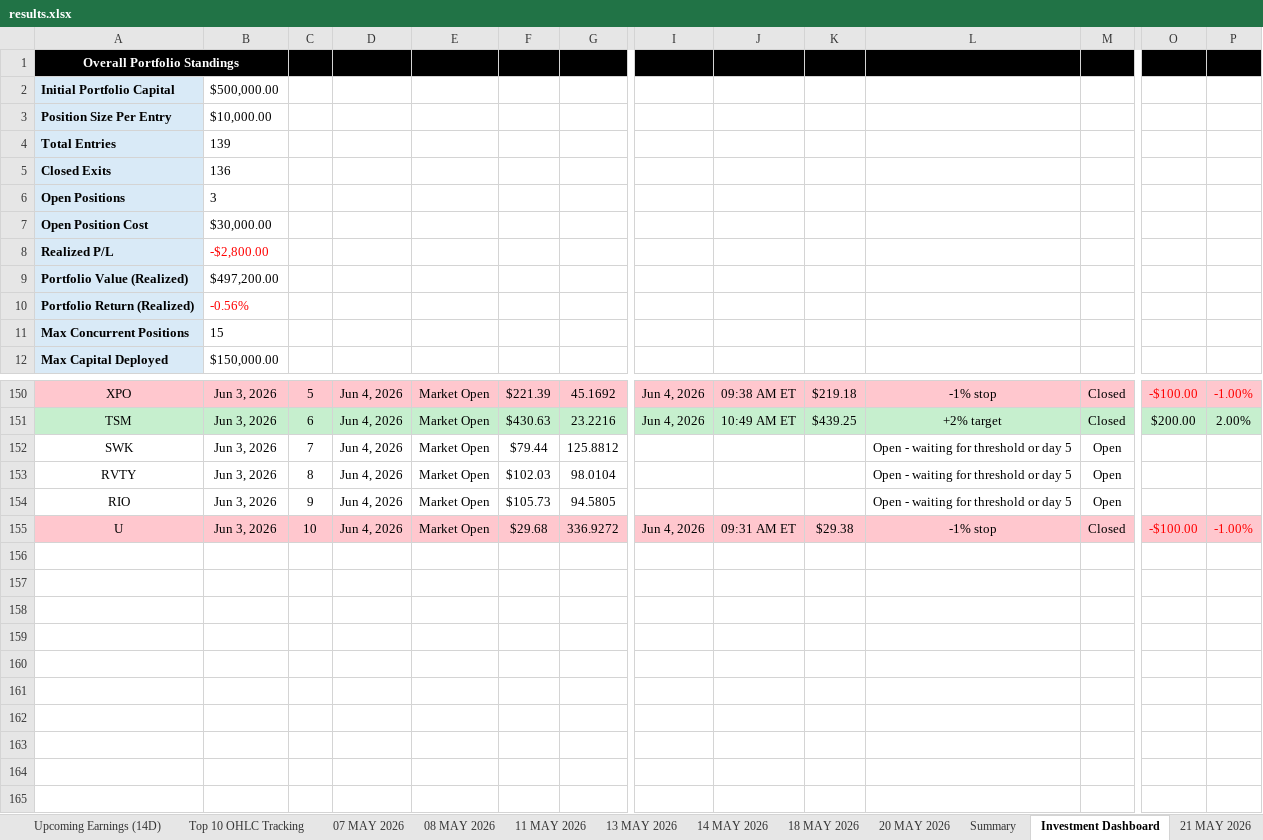
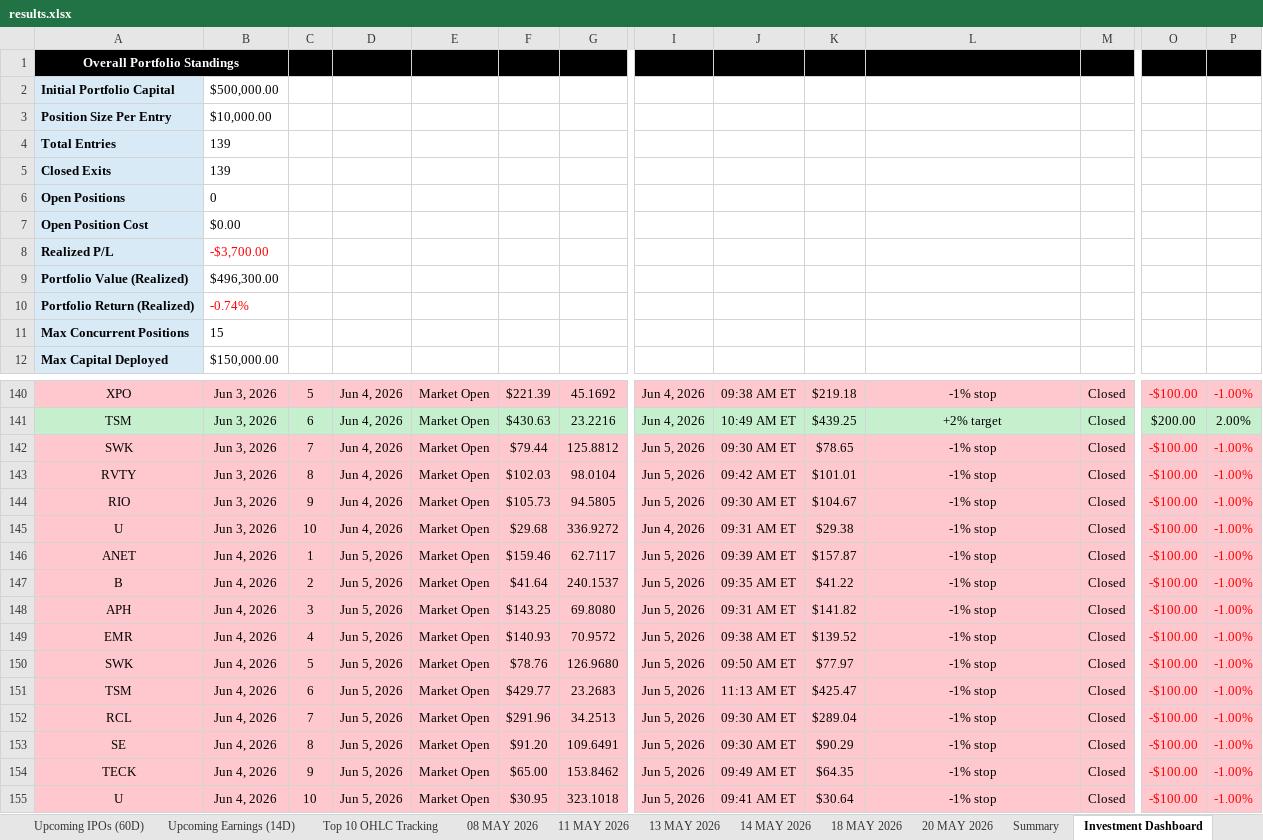
Before and after one commit to codenamev99/invest2.0, an Excel workbook: results.xlsx, sheet Investment Dashboard, drawn as a sheet; only a part is shown, gaps mark what is left out; values as stored, in another font and other column widths than the file's, no borders; conditional formats not drawn; addresses are those after the commit; rows hold the shown columns only; the diff covers the shown part only; the diff names each change by its address in the sheet, - before the commit and + after, or states it on an @@ line.

```diff
--- a/results.xlsx (sheet Investment Dashboard)
+++ b/results.xlsx (sheet Investment Dashboard)
-sheet tab: 07 MAY 2026
-B5: 136
+B5: 139
-B6: 3
+B6: 0
-B7: $30,000.00
+B7: $0.00
-B8: -$2,800.00
+B8: -$3,700.00
-B9: $497,200.00
+B9: $496,300.00
-B10: -0.56%
+B10: -0.74%
-A142:P144 fill: none
+A142:P144 fill: #FFC7CE
-I142:I144: (empty)
+I142:I144: Jun 5, 2026
-J142: (empty)
+J142: 09:30 AM ET
-K142: (empty)
+K142: $78.65
-L142:L144: Open - waiting for threshold or day 5
+L142:L144: -1% stop
-M142:M144: Open
+M142:M144: Closed
-O142:O144: (empty)
+O142:O144: -$100.00
-P142:P144: (empty)
+P142:P144: -1.00%
-J143: (empty)
+J143: 09:42 AM ET
-K143: (empty)
+K143: $101.01
-J144: (empty)
+J144: 09:30 AM ET
-K144: (empty)
+K144: $104.67
+row 146: ANET | Jun 4, 2026 | 1 | Jun 5, 2026 | Market Open | $159.46 | 62.7117 | Jun 5, 2026 | 09:39 AM ET | $157.87 | -1% stop | Closed | -$100.00 | -1.00%
+row 147: B | Jun 4, 2026 | 2 | Jun 5, 2026 | Market Open | $41.64 | 240.1537 | Jun 5, 2026 | 09:35 AM ET | $41.22 | -1% stop | Closed | -$100.00 | -1.00%
+row 148: APH | Jun 4, 2026 | 3 | Jun 5, 2026 | Market Open | $143.25 | 69.8080 | Jun 5, 2026 | 09:31 AM ET | $141.82 | -1% stop | Closed | -$100.00 | -1.00%
+row 149: EMR | Jun 4, 2026 | 4 | Jun 5, 2026 | Market Open | $140.93 | 70.9572 | Jun 5, 2026 | 09:38 AM ET | $139.52 | -1% stop | Closed | -$100.00 | -1.00%
+row 150: SWK | Jun 4, 2026 | 5 | Jun 5, 2026 | Market Open | $78.76 | 126.9680 | Jun 5, 2026 | 09:50 AM ET | $77.97 | -1% stop | Closed | -$100.00 | -1.00%
+row 151: TSM | Jun 4, 2026 | 6 | Jun 5, 2026 | Market Open | $429.77 | 23.2683 | Jun 5, 2026 | 11:13 AM ET | $425.47 | -1% stop | Closed | -$100.00 | -1.00%
+row 152: RCL | Jun 4, 2026 | 7 | Jun 5, 2026 | Market Open | $291.96 | 34.2513 | Jun 5, 2026 | 09:30 AM ET | $289.04 | -1% stop | Closed | -$100.00 | -1.00%
+row 153: SE | Jun 4, 2026 | 8 | Jun 5, 2026 | Market Open | $91.20 | 109.6491 | Jun 5, 2026 | 09:30 AM ET | $90.29 | -1% stop | Closed | -$100.00 | -1.00%
+row 154: TECK | Jun 4, 2026 | 9 | Jun 5, 2026 | Market Open | $65.00 | 153.8462 | Jun 5, 2026 | 09:49 AM ET | $64.35 | -1% stop | Closed | -$100.00 | -1.00%
+row 155: U | Jun 4, 2026 | 10 | Jun 5, 2026 | Market Open | $30.95 | 323.1018 | Jun 5, 2026 | 09:41 AM ET | $30.64 | -1% stop | Closed | -$100.00 | -1.00%
```
Also changed, not shown: 10 removed rows and cell formats elsewhere in this sheet, sheet Top 10 OHLC Tracking, sheet Upcoming Earnings (14D), sheet Summary, sheet Upcoming IPOs (60D), other sheet tabs, hidden cells.
